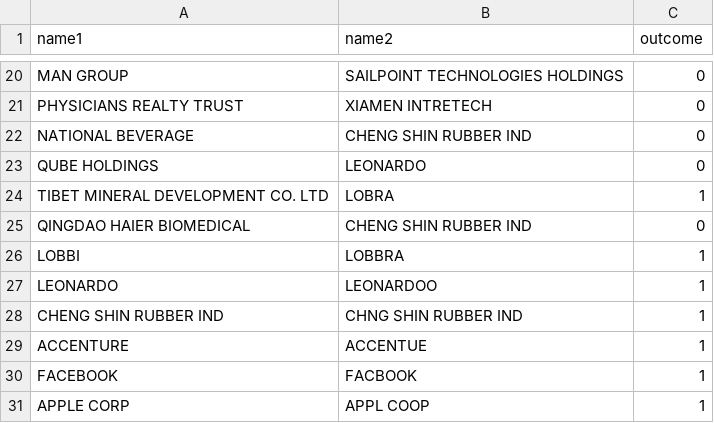
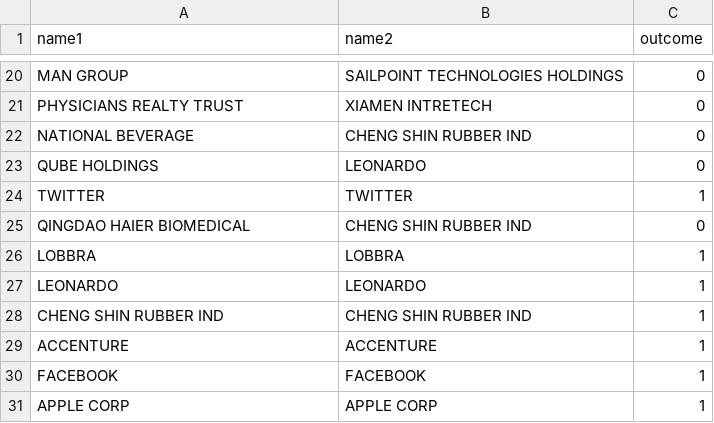
Before and after one commit to elisacatena/ProgettoFinale-idd, a CSV file: stats/testStats.csv, drawn as a sheet; only a part is shown, gaps mark what is left out; the diff covers the shown part only.

```diff
--- a/stats/testStats.csv
+++ b/stats/testStats.csv
@@ -23,9 +23,9 @@
 "QUBE HOLDINGS","LEONARDO","0"
-"TIBET MINERAL DEVELOPMENT CO. LTD","LOBRA","1"
+"TWITTER","TWITTER","1"
 "QINGDAO HAIER BIOMEDICAL","CHENG SHIN RUBBER IND","0"
-"LOBBI","LOBBRA","1"
-"LEONARDO","LEONARDOO","1"
-"CHENG SHIN RUBBER IND","CHNG SHIN RUBBER IND","1"
-"ACCENTURE","ACCENTUE","1"
-"FACEBOOK","FACBOOK","1"
-"APPLE CORP","APPL COOP","1"
+"LOBBRA","LOBBRA","1"
+"LEONARDO","LEONARDO","1"
+"CHENG SHIN RUBBER IND","CHENG SHIN RUBBER IND","1"
+"ACCENTURE","ACCENTURE","1"
+"FACEBOOK","FACEBOOK","1"
+"APPLE CORP","APPLE CORP","1"
```
Also changed, not shown: 1 added row, 1 removed row and 7 edited cells elsewhere in this file, 5 other files.
